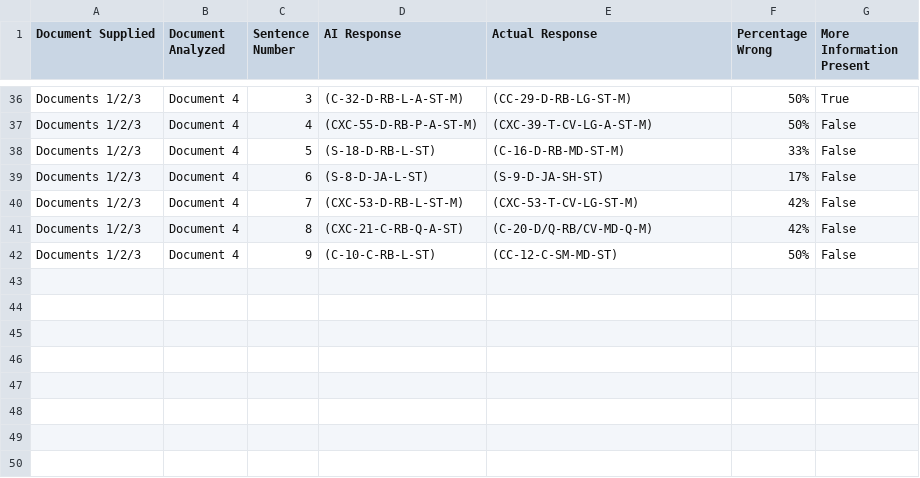
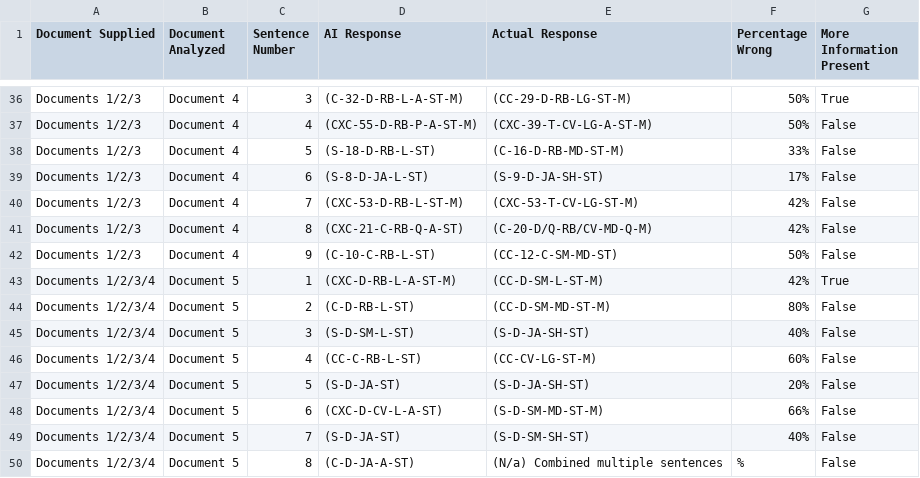
Before and after one commit to f3rnando3669/Latin-lexicon-ML-Research, a CSV file: model_sentence_bank/model_accuracy.csv, drawn as a sheet; only a part is shown, gaps mark what is left out.

```diff
--- a/model_sentence_bank/model_accuracy.csv
+++ b/model_sentence_bank/model_accuracy.csv
@@ -42 +42,9 @@ Documents 1/2/3, Document 4, 8, (CXC-21-C-RB-Q-A-ST), (C-20-D/Q-RB/CV-MD-Q-M), 4
 Documents 1/2/3, Document 4, 9, (C-10-C-RB-L-ST), (CC-12-C-SM-MD-ST), 50%, False
+Documents 1/2/3/4, Document 5, 1, (CXC-D-RB-L-A-ST-M), (CC-D-SM-L-ST-M), 42%, True
+Documents 1/2/3/4, Document 5, 2, (C-D-RB-L-ST), (CC-D-SM-MD-ST-M), 80%, False
+Documents 1/2/3/4, Document 5, 3, (S-D-SM-L-ST), (S-D-JA-SH-ST), 40%, False
+Documents 1/2/3/4, Document 5, 4, (CC-C-RB-L-ST), (CC-CV-LG-ST-M), 60%, False
+Documents 1/2/3/4, Document 5, 5, (S-D-JA-ST), (S-D-JA-SH-ST), 20%, False
+Documents 1/2/3/4, Document 5, 6, (CXC-D-CV-L-A-ST), (S-D-SM-MD-ST-M), 66%, False
+Documents 1/2/3/4, Document 5, 7, (S-D-JA-ST), (S-D-SM-SH-ST), 40%, False
+Documents 1/2/3/4, Document 5, 8, (C-D-JA-A-ST), (N/a) Combined multiple sentences, %, False
```
Also changed, not shown: 5 other files.
